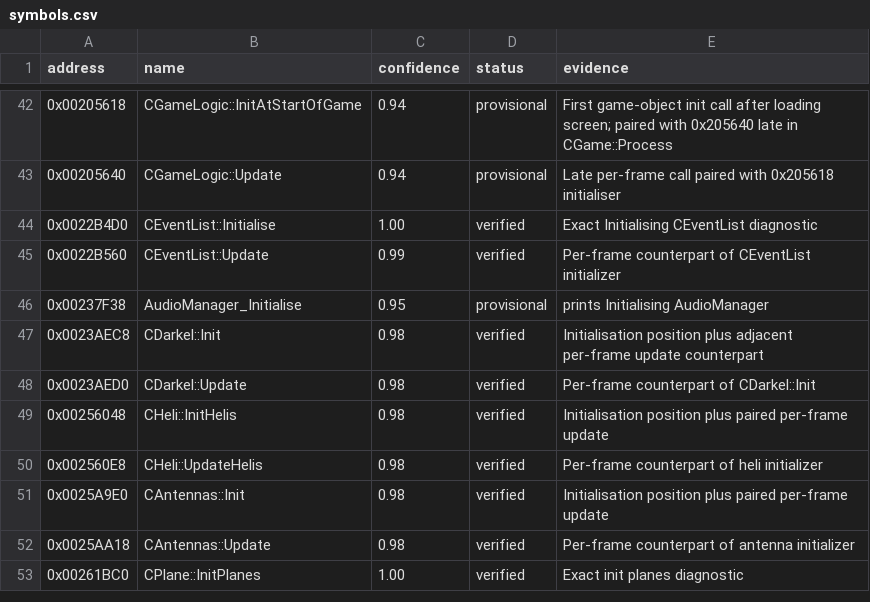
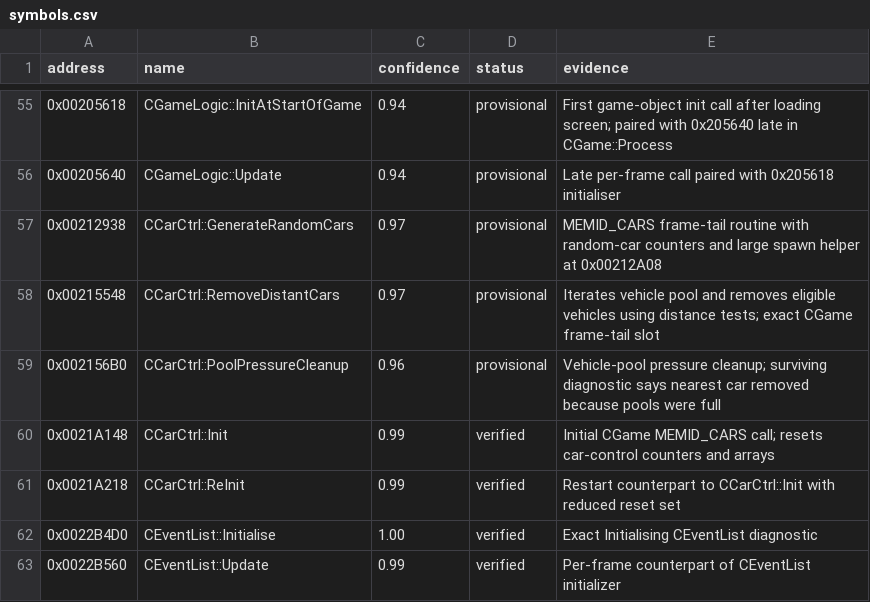
Before and after one commit to RadiantDelux/Train, a CSV file: analysis/symbols.csv, drawn as a sheet; only a part is shown, gaps mark what is left out; the shorter side is filled out with more unchanged rows; the diff covers the shown part only; the diff names each change by its address in the sheet, - before the commit and + after, or states it on an @@ line.

Commit message:
recover core frame subsystems

```diff
--- a/analysis/symbols.csv
+++ b/analysis/symbols.csv
+row 57: 0x00212938 | CCarCtrl::GenerateRandomCars | 0.97 | provisional | MEMID_CARS frame-tail routine with random-car counters and large spawn helper at 0x00212A08
+row 58: 0x00215548 | CCarCtrl::RemoveDistantCars | 0.97 | provisional | Iterates vehicle pool and removes eligible vehicles using distance tests; exact CGame frame-tail slot
+row 59: 0x002156B0 | CCarCtrl::PoolPressureCleanup | 0.96 | provisional | Vehicle-pool pressure cleanup; surviving diagnostic says nearest car removed because pools were full
+row 60: 0x0021A148 | CCarCtrl::Init | 0.99 | verified | Initial CGame MEMID_CARS call; resets car-control counters and arrays
+row 61: 0x0021A218 | CCarCtrl::ReInit | 0.99 | verified | Restart counterpart to CCarCtrl::Init with reduced reset set
```
Also changed, not shown: 27 added rows elsewhere in this file, analysis/cgame_callmap.csv, 6 other files.
